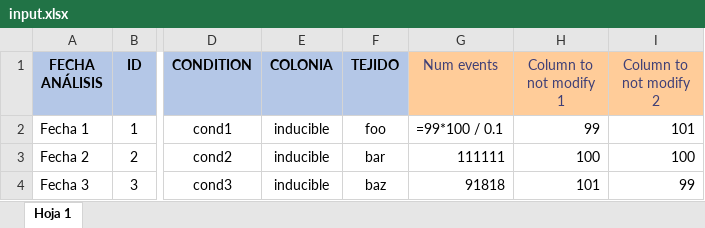
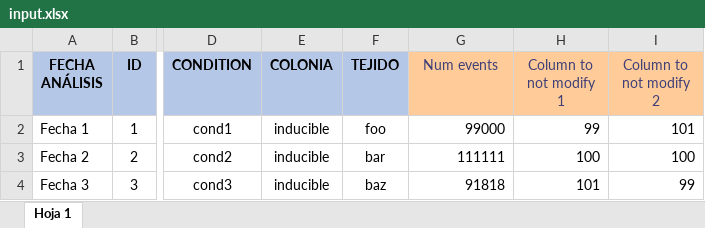
Before and after one commit to CarlosSanabriaM/excel-transformer-script, an Excel workbook: input.xlsx, sheet Hoja 1, drawn as a sheet; only a part is shown, gaps mark what is left out; values as stored, in another font and other column widths than the file's, no borders; formulas are shown in place of their values; the diff names each change by its address in the sheet, - before the commit and + after, or states it on an @@ line.

Commit message:
refactor: add relative value strategy

```diff
--- a/input.xlsx (sheet Hoja 1)
+++ b/input.xlsx (sheet Hoja 1)
-G2 (Num events): =99*100 / 0.1
+G2 (Num events): 99000
```
Also changed, not shown: 4 other files.
